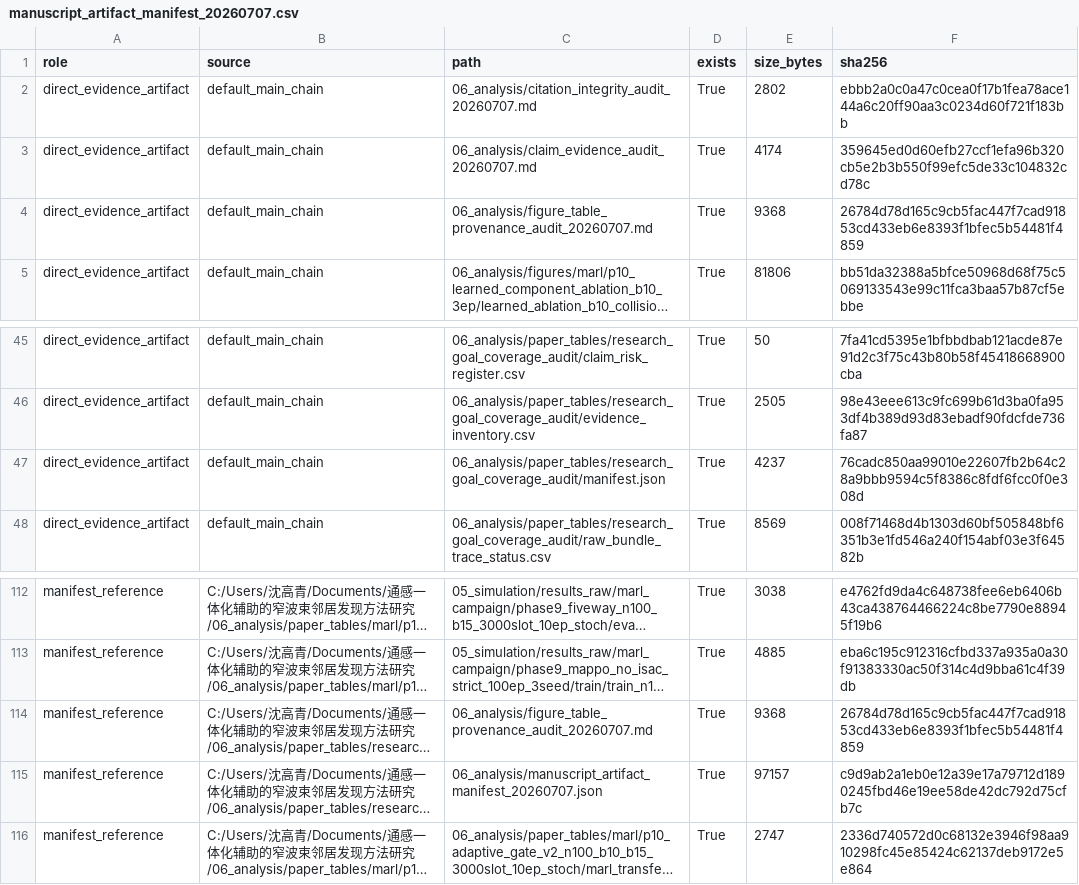
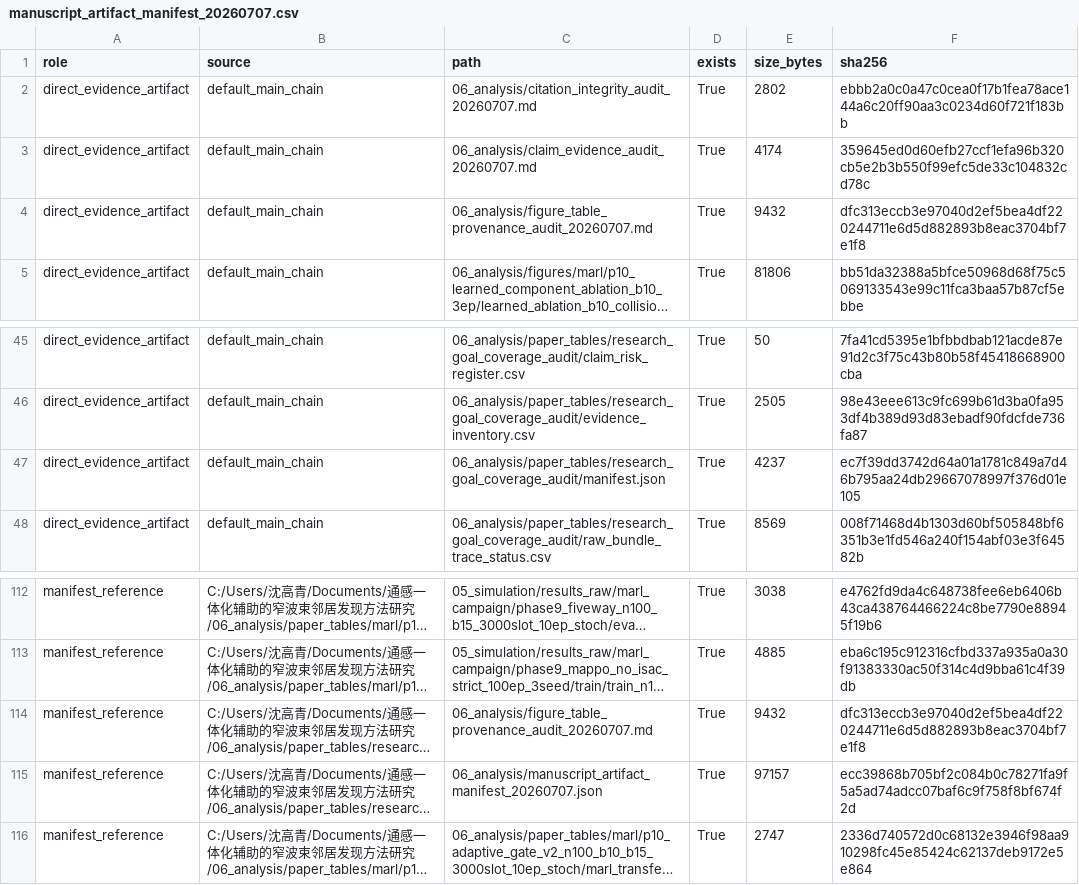
Before and after one commit to nuaasgq/ISAC-Neighbor-Discovery, a CSV file: 06_analysis/manuscript_artifact_manifest_20260707.csv, drawn as a sheet; only a part is shown, gaps mark what is left out; long unchanged cells end in …; the diff names each change by its address in the sheet, - before the commit and + after, or states it on an @@ line.

Commit message:
Sync provenance artifact counts

```diff
--- a/06_analysis/manuscript_artifact_manifest_20260707.csv
+++ b/06_analysis/manuscript_artifact_manifest_20260707.csv
-E4 (size_bytes): 9368
+E4 (size_bytes): 9432
-F4 (sha256): 26784d78d165c9cb5fac447f7cad91853cd433eb6e8393f1bfec5b54481f4859
+F4 (sha256): dfc313eccb3e97040d2ef5bea4df220244711e6d5d882893b8eac3704bf7e1f8
-F47 (sha256): 76cadc850aa99010e22607fb2b64c28a9bbb9594c5f8386c8fdf6fcc0f0e308d
+F47 (sha256): ec7f39dd3742d64a01a1781c849a7d46b795aa24db29667078997f376d01e105
-E114 (size_bytes): 9368
+E114 (size_bytes): 9432
-F114 (sha256): 26784d78d165c9cb5fac447f7cad91853cd433eb6e8393f1bfec5b54481f4859
+F114 (sha256): dfc313eccb3e97040d2ef5bea4df220244711e6d5d882893b8eac3704bf7e1f8
-F115 (sha256): c9d9ab2a1eb0e12a39e17a79712d1890245fbd46e19ee58de42dc792d75cfb7c
+F115 (sha256): ecc39868b705bf2c084b0c78271fa9f5a5ad74adcc07baf6c9f758f8bf674f2d
```
Also changed, not shown: 3 other files.
